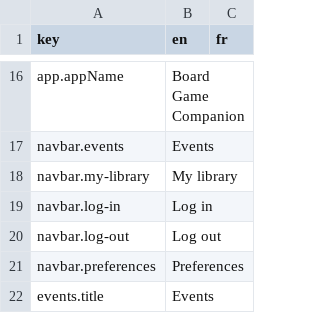
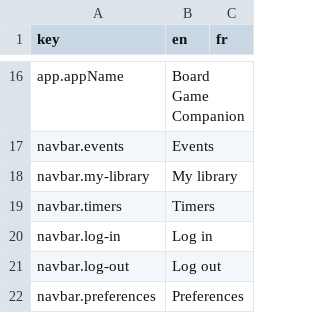
Before and after one commit to BGWE/BoardgameWE-UI, a CSV file: boardgame-ui/src/locales/translations.csv, drawn as a sheet; only a part is shown, gaps mark what is left out; the shorter side is filled out with more unchanged rows; the diff names each change by its address in the sheet, - before the commit and + after, or states it on an @@ line.

Commit message:
add timers list page

```diff
--- a/boardgame-ui/src/locales/translations.csv
+++ b/boardgame-ui/src/locales/translations.csv
+row 19: navbar.timers | Timers
```
Also changed, not shown: 5 other files.
